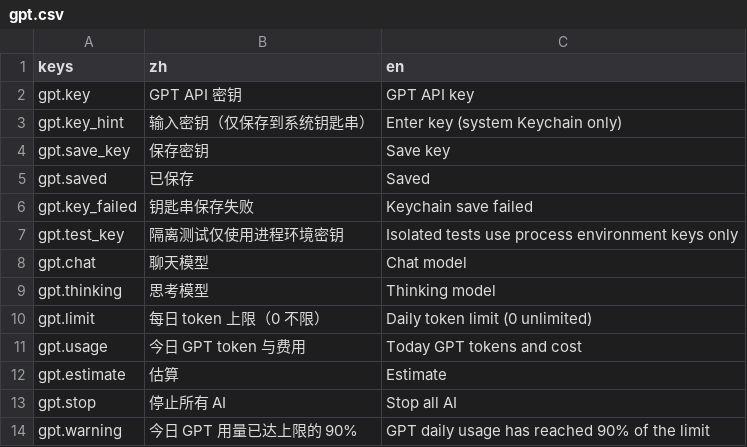
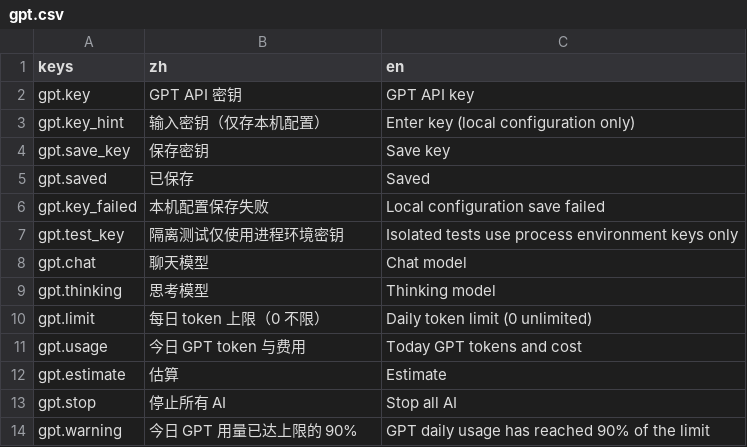
Before and after one commit to MercuryKing20X/kinabode, a CSV file: godot/content/i18n/gpt.csv, drawn as a sheet.

```diff
--- a/godot/content/i18n/gpt.csv
+++ b/godot/content/i18n/gpt.csv
@@ -2,6 +2,6 @@ keys,zh,en
 gpt.key,GPT API 密钥,GPT API key
-gpt.key_hint,输入密钥（仅保存到系统钥匙串）,Enter key (system Keychain only)
+gpt.key_hint,输入密钥（仅存本机配置）,Enter key (local configuration only)
 gpt.save_key,保存密钥,Save key
 gpt.saved,已保存,Saved
-gpt.key_failed,钥匙串保存失败,Keychain save failed
+gpt.key_failed,本机配置保存失败,Local configuration save failed
 gpt.test_key,隔离测试仅使用进程环境密钥,Isolated tests use process environment keys only
```
Also changed, not shown: godot/content/i18n/gestation.csv, godot/content/i18n/release.csv, 28 other files.
